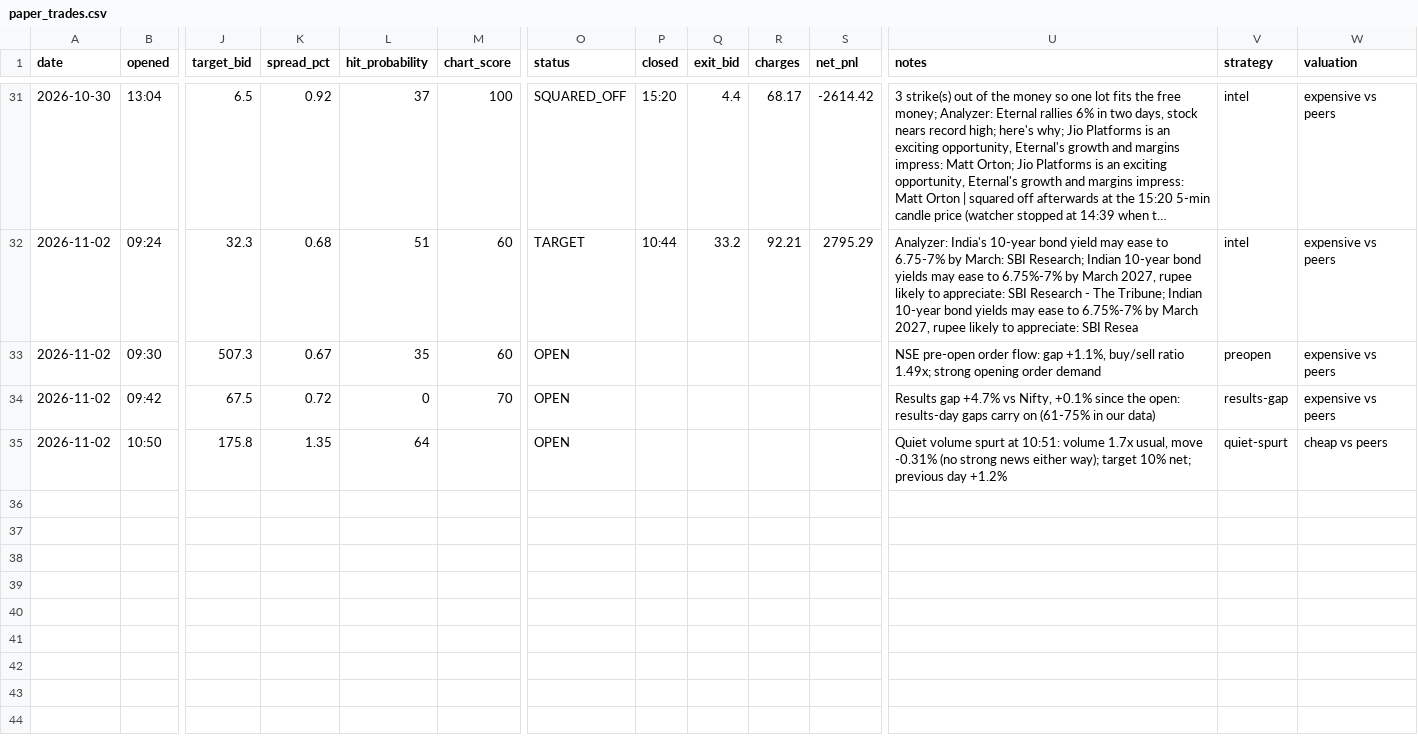
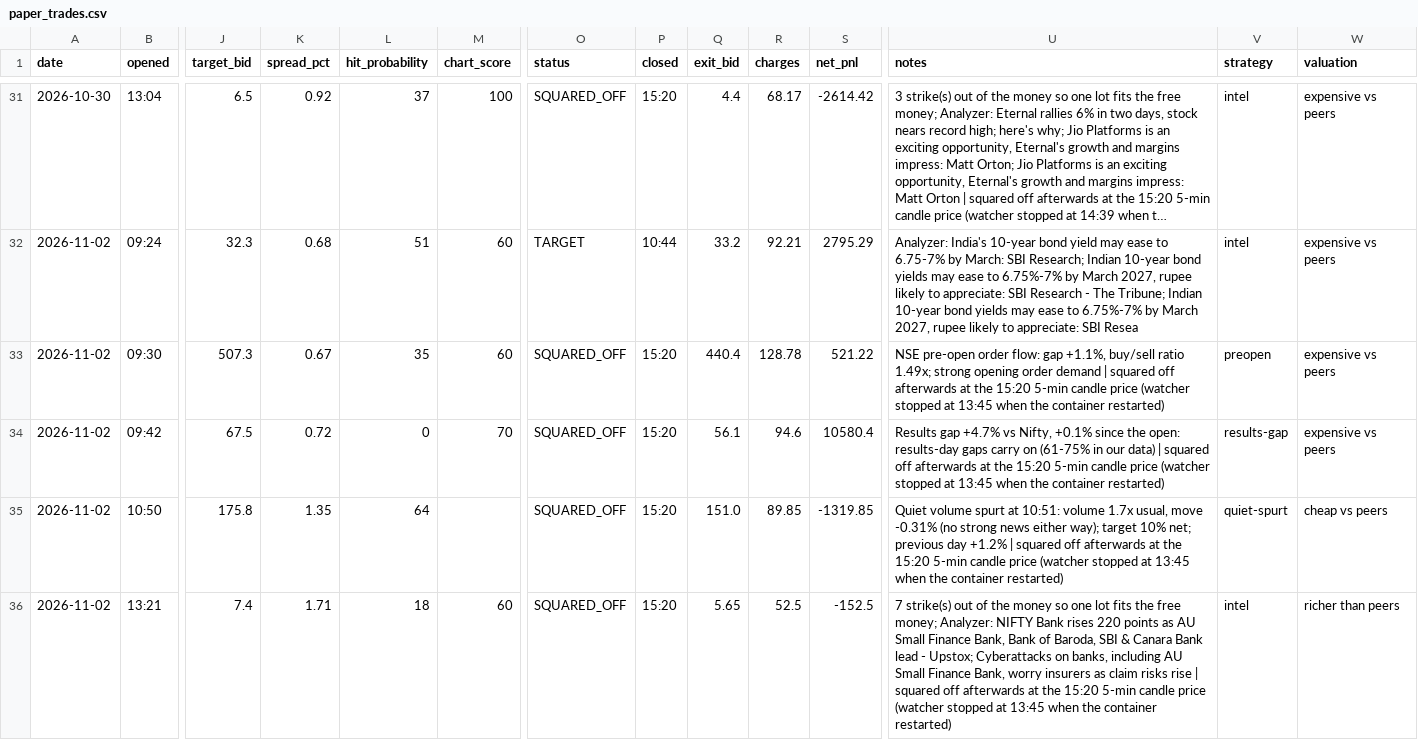
Before and after one commit to vishnupadma007-oss/Stock-market-scanner-of-India, a CSV file: journal/paper_trades.csv, drawn as a sheet; only a part is shown, gaps mark what is left out; long unchanged cells end in …; rows hold the shown columns only; the diff names each change by its address in the sheet, - before the commit and + after, or states it on an @@ line.

```diff
--- a/journal/paper_trades.csv
+++ b/journal/paper_trades.csv
-O33:O35 (status): OPEN
+O33:O35 (status): SQUARED_OFF
-P33:P35 (closed): (empty)
+P33:P35 (closed): 15:20
-Q33 (exit_bid): (empty)
+Q33 (exit_bid): 440.4
-R33 (charges): (empty)
+R33 (charges): 128.78
-S33 (net_pnl): (empty)
+S33 (net_pnl): 521.22
-U33 (notes): …order demand
+U33 (notes): …order demand | squared off afterwards at the 15:20 5-min candle price (watcher stopped at 13:45 when the container restarted)
-Q34 (exit_bid): (empty)
+Q34 (exit_bid): 56.1
-R34 (charges): (empty)
+R34 (charges): 94.6
-S34 (net_pnl): (empty)
+S34 (net_pnl): 10580.4
-U34 (notes): …our data)
+U34 (notes): …our data) | squared off afterwards at the 15:20 5-min candle price (watcher stopped at 13:45 when the container restarted)
-Q35 (exit_bid): (empty)
+Q35 (exit_bid): 151.0
-R35 (charges): (empty)
+R35 (charges): 89.85
-S35 (net_pnl): (empty)
+S35 (net_pnl): -1319.85
-U35 (notes): …day +1.2%
+U35 (notes): …day +1.2% | squared off afterwards at the 15:20 5-min candle price (watcher stopped at 13:45 when the container restarted)
+row 36: 2026-11-02 | 13:21 | 7.4 | 1.71 | 18 | 60 | SQUARED_OFF | 15:20 | 5.65 | 52.5 | -152.5 | 7 strike(s) out of the money so one lot fits the free money; Analyzer: NIFTY Bank rises 220 points as AU Small Finance Bank, Bank of Baroda, SBI & Canara Bank lead - Upstox; Cyberattacks on banks, including AU Small Finance Bank, worry insurers as claim risks rise | squared off afterwards at the 15:20 5-min candle price (watcher stopped at 13:45 when the container restarted) | intel | richer than peers
```
Also changed, not shown: journal/ai_verdicts.csv, journal/news_ideas.csv, 9 other files.
